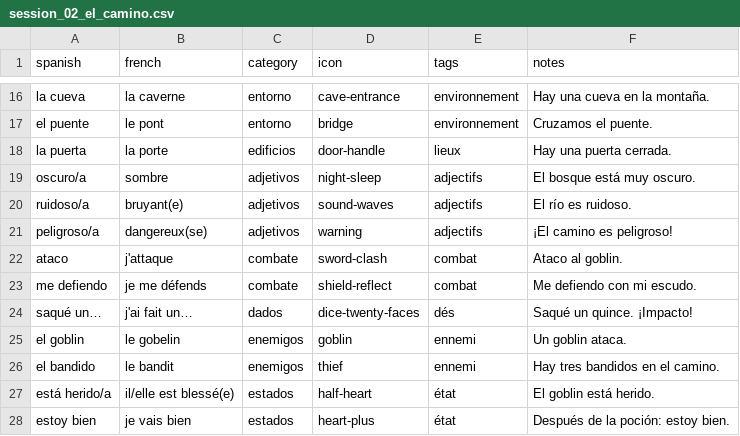
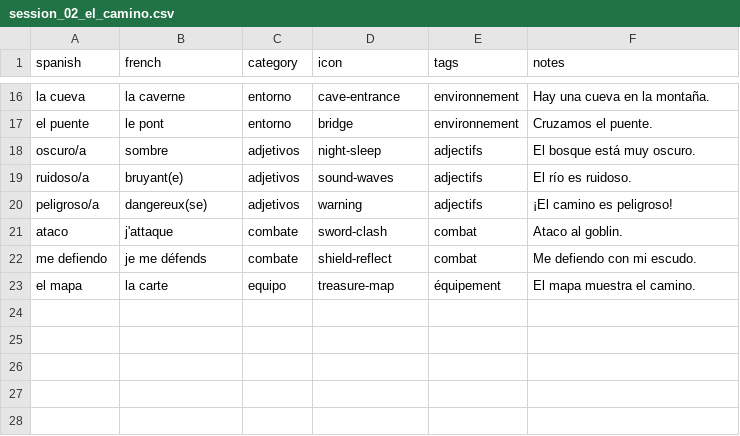
Before and after one commit to SimonCoulombe/Calabozos_y_Dragones, a CSV file: vocabulary/session_02_el_camino.csv, drawn as a sheet; only a part is shown, gaps mark what is left out.

```diff
--- a/vocabulary/session_02_el_camino.csv
+++ b/vocabulary/session_02_el_camino.csv
@@ -17,3 +17,2 @@ la cueva,la caverne,entorno,cave-entrance,environnement,Hay una cueva en la mont
 el puente,le pont,entorno,bridge,environnement,Cruzamos el puente.
-la puerta,la porte,edificios,door-handle,lieux,Hay una puerta cerrada.
 oscuro/a,sombre,adjetivos,night-sleep,adjectifs,El bosque está muy oscuro.
@@ -23,6 +22,2 @@ ataco,j'attaque,combate,sword-clash,combat,Ataco al goblin.
 me defiendo,je me défends,combate,shield-reflect,combat,Me defiendo con mi escudo.
-saqué un…,j'ai fait un…,dados,dice-twenty-faces,dés,Saqué un quince. ¡Impacto!
-el goblin,le gobelin,enemigos,goblin,ennemi,Un goblin ataca.
-el bandido,le bandit,enemigos,thief,ennemi,Hay tres bandidos en el camino.
-está herido/a,il/elle est blessé(e),estados,half-heart,état,El goblin está herido.
-estoy bien,je vais bien,estados,heart-plus,état,Después de la poción: estoy bien.
+el mapa,la carte,equipo,treasure-map,équipement,El mapa muestra el camino.
```
Also changed, not shown: vocabulary/reference_enemies.csv, vocabulary/session_01_la_tienda.csv, 9 other files.
